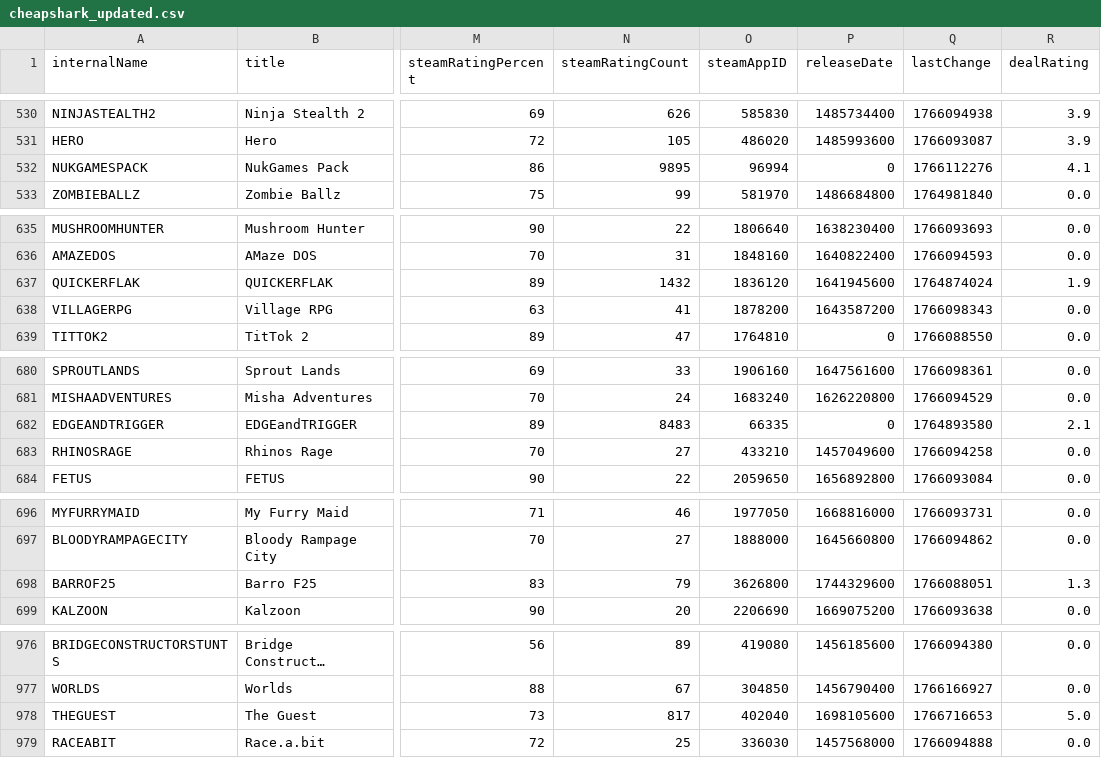
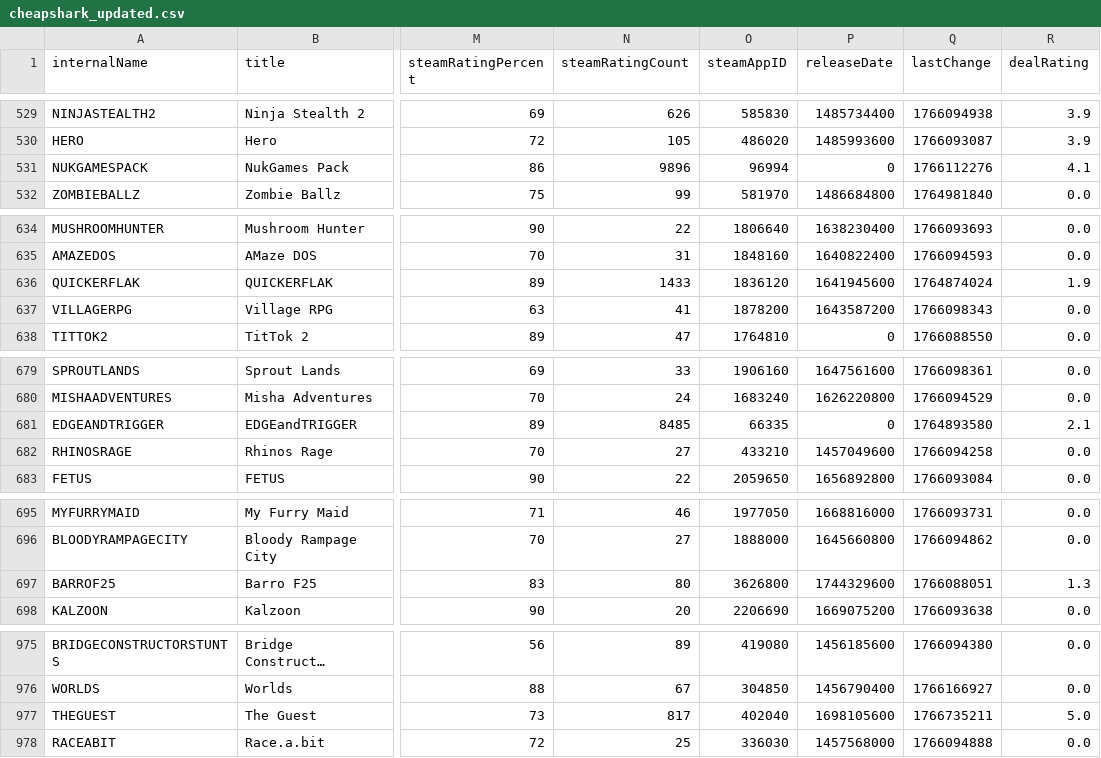
Before and after one commit to haiyib/foundations-final-project, a CSV file: cheapshark_updated.csv, drawn as a sheet; only a part is shown, gaps mark what is left out; long unchanged cells end in …; addresses are those after the commit; the diff covers the shown part only; the diff names each change by its address in the sheet, - before the commit and + after, or states it on an @@ line.

```diff
--- a/cheapshark_updated.csv
+++ b/cheapshark_updated.csv
-N531 (steamRatingCount): 9895
+N531 (steamRatingCount): 9896
-N636 (steamRatingCount): 1432
+N636 (steamRatingCount): 1433
-N681 (steamRatingCount): 8483
+N681 (steamRatingCount): 8485
-N697 (steamRatingCount): 79
+N697 (steamRatingCount): 80
-Q977 (lastChange): 1766716653
+Q977 (lastChange): 1766735211
```
Also changed, not shown: 4 added rows, 4 removed rows and 15 edited cells elsewhere in this file, steam_deals_top20_rangeplot.csv, 1 other file.
